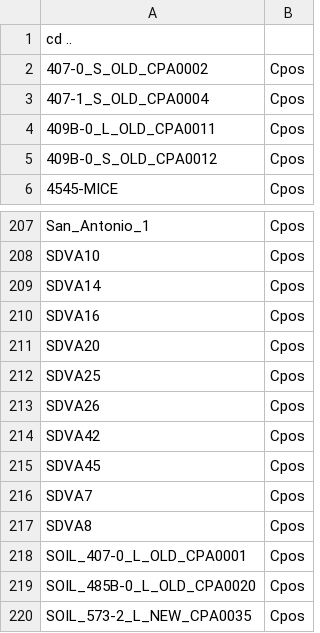
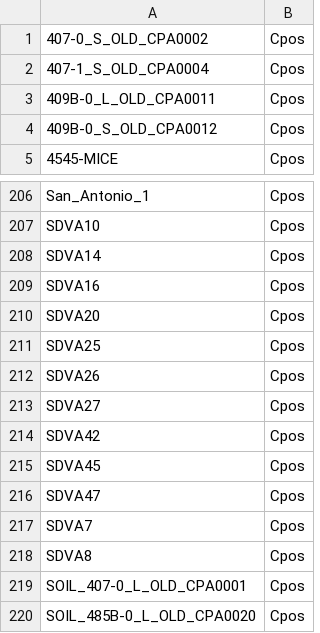
Before and after one commit to stajichlab/PopGenomics_Coccidioides_2025, a CSV file: Genotyping/Cpos.PopAssigned.csv, drawn as a sheet; only a part is shown, gaps mark what is left out; the shorter side is filled out with more unchanged rows; the diff covers the shown part only.

```diff
--- a/Genotyping/Cpos.PopAssigned.csv
+++ b/Genotyping/Cpos.PopAssigned.csv
@@ -1,2 +1 @@
-cd ..
 407-0_S_OLD_CPA0002,Cpos
@@ -213,4 +212,6 @@ SDVA25,Cpos
 SDVA26,Cpos
+SDVA27,Cpos
 SDVA42,Cpos
 SDVA45,Cpos
+SDVA47,Cpos
 SDVA7,Cpos
```
Also changed, not shown: 78 added rows elsewhere in this file, Genotyping/All.PopAssigned.csv, 2 other files.
